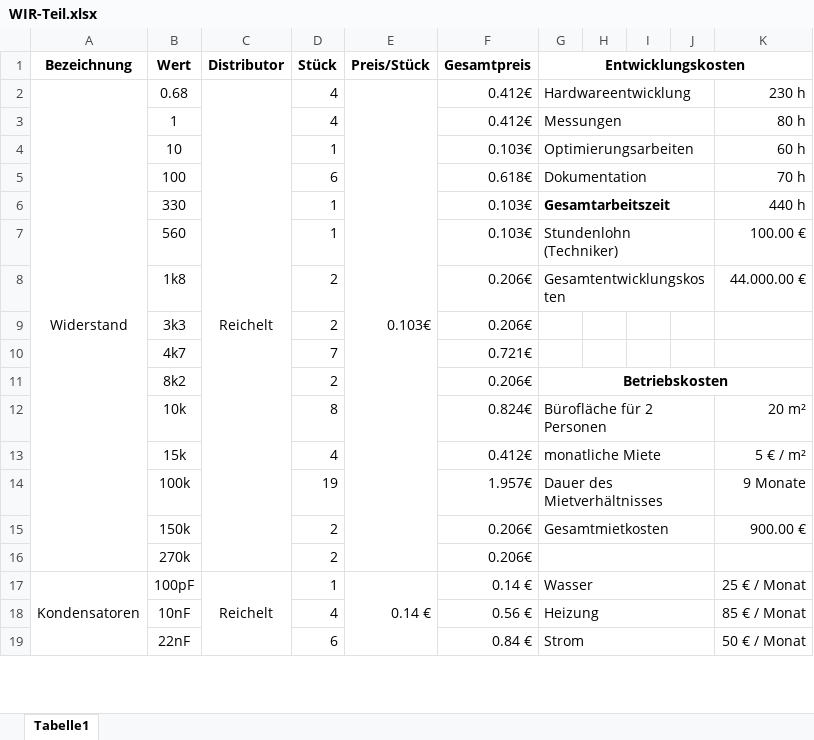
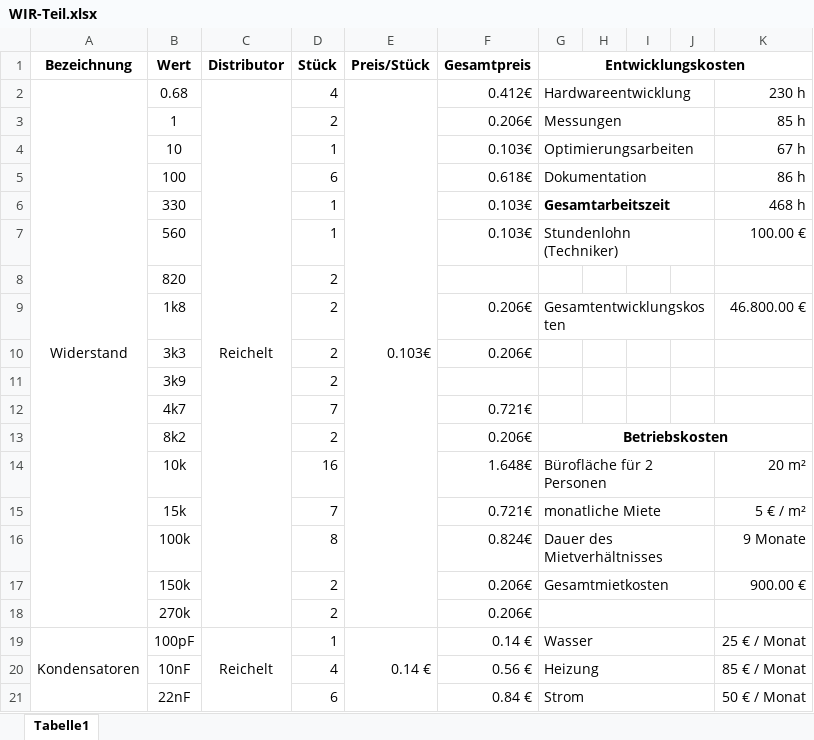
Before and after one commit to crazyskater9/Diplomarbeit, an Excel workbook: form/WIR-Teil.xlsx, sheet Tabelle1, drawn as a sheet; only a part is shown; values as stored, in another font and other column widths than the file's, no borders; addresses are those after the commit; the diff covers the shown part only; the diff names each change by its address in the sheet, - before the commit and + after, or states it on an @@ line.

```diff
--- a/form/WIR-Teil.xlsx (sheet Tabelle1)
+++ b/form/WIR-Teil.xlsx (sheet Tabelle1)
-D3 (Stück): 4
+D3 (Stück): 2
-F3 (Gesamtpreis): 0.412€
+F3 (Gesamtpreis): 0.206€
-K3: 80 h
+K3: 85 h
-K4: 60 h
+K4: 67 h
-K5: 70 h
+K5: 86 h
-K6: 440 h
+K6: 468 h
+row 8:  | 820 |  | 2
-K9: 44.000.00 €
+K9: 46.800.00 €
+row 11:  | 3k9 |  | 2
-D14 (Stück): 8
+D14 (Stück): 16
-F14 (Gesamtpreis): 0.824€
+F14 (Gesamtpreis): 1.648€
-D15 (Stück): 4
+D15 (Stück): 7
-F15 (Gesamtpreis): 0.412€
+F15 (Gesamtpreis): 0.721€
-D16 (Stück): 19
+D16 (Stück): 8
-F16 (Gesamtpreis): 1.957€
+F16 (Gesamtpreis): 0.824€
```
Also changed, not shown: 18 added rows, 1 removed row and 7 edited cells elsewhere in this sheet, formulas that keep their value, form/Arbeitsnachweis.xlsx, 18 other files.
